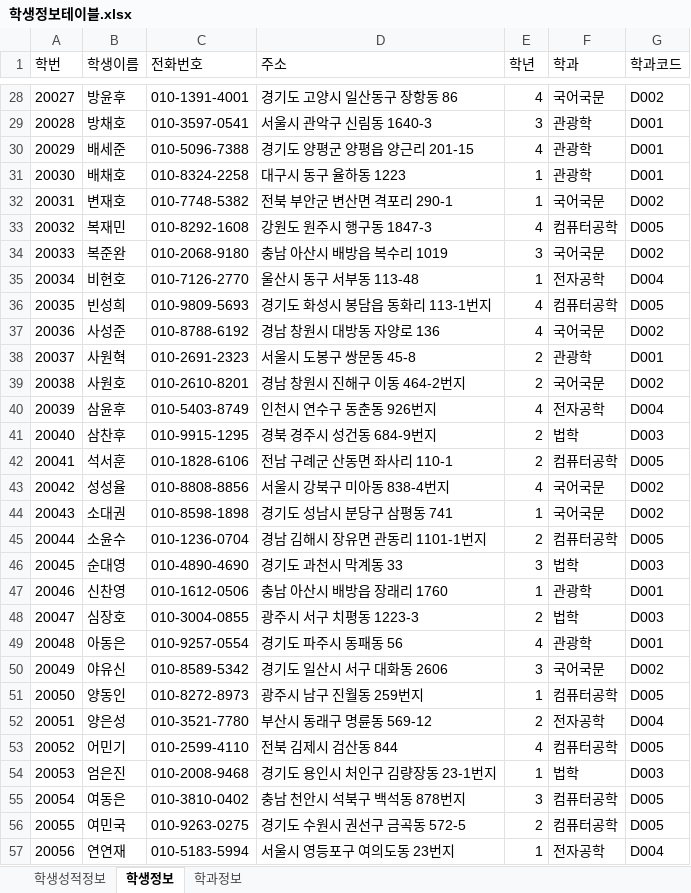
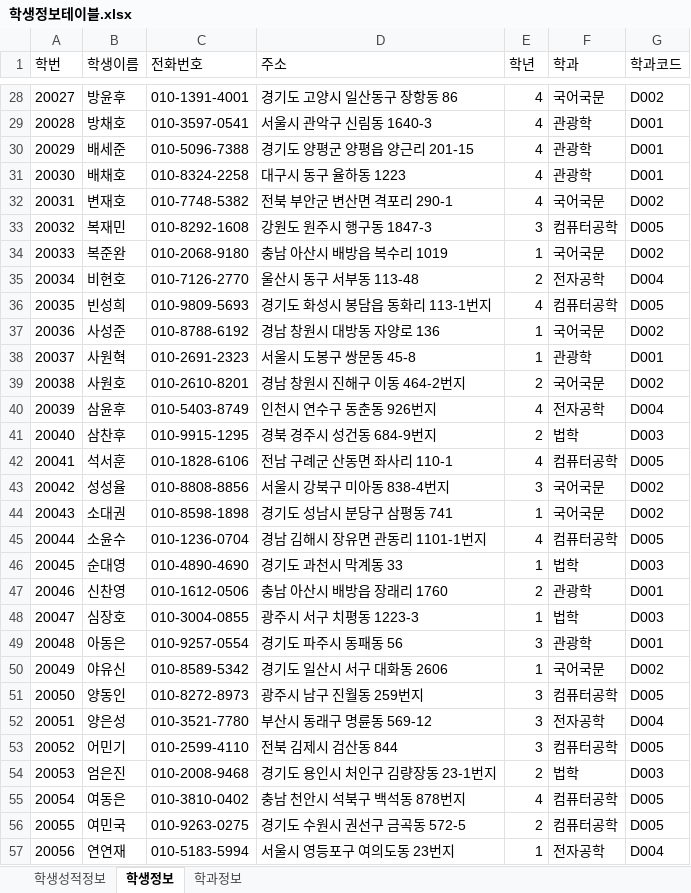
Before and after one commit to No-Hyunji/Biz_506_2020_07_DBMS, an Excel workbook: 참고자료/학생정보테이블.xlsx, sheet 학생정보, drawn as a sheet; only a part is shown, gaps mark what is left out; values as stored, in another font and other column widths than the file's, no borders; the diff covers the shown part only; the diff names each change by its address in the sheet, - before the commit and + after, or states it on an @@ line.

```diff
--- a/참고자료/학생정보테이블.xlsx (sheet 학생정보)
+++ b/참고자료/학생정보테이블.xlsx (sheet 학생정보)
-E29 (학년): 3
+E29 (학년): 4
-E31:E32 (학년): 1
+E31:E32 (학년): 4
-E33 (학년): 4
+E33 (학년): 3
-E34 (학년): 3
+E34 (학년): 1
-E35 (학년): 1
+E35 (학년): 2
-E37 (학년): 4
+E37 (학년): 1
-E38 (학년): 2
+E38 (학년): 1
-E42 (학년): 2
+E42 (학년): 4
-E43 (학년): 4
+E43 (학년): 3
-E45 (학년): 2
+E45 (학년): 4
-E46 (학년): 3
+E46 (학년): 1
-E47 (학년): 1
+E47 (학년): 2
-E48 (학년): 2
+E48 (학년): 1
-E49 (학년): 4
+E49 (학년): 3
-E50 (학년): 3
+E50 (학년): 1
-E51 (학년): 1
+E51 (학년): 3
-E52 (학년): 2
+E52 (학년): 3
-E53 (학년): 4
+E53 (학년): 3
-E54 (학년): 1
+E54 (학년): 2
-E55 (학년): 3
+E55 (학년): 4
```
Also changed, not shown: 55 edited cells elsewhere in this sheet, sheet 학생성적정보, sheet 학과정보, 참고자료/00.테이블명세 양식.xlsx, 7 other files.
